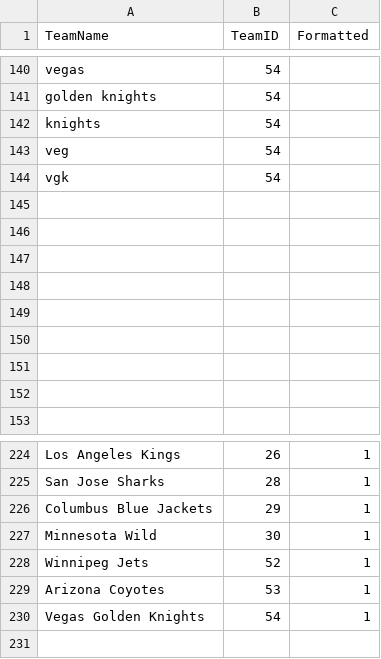
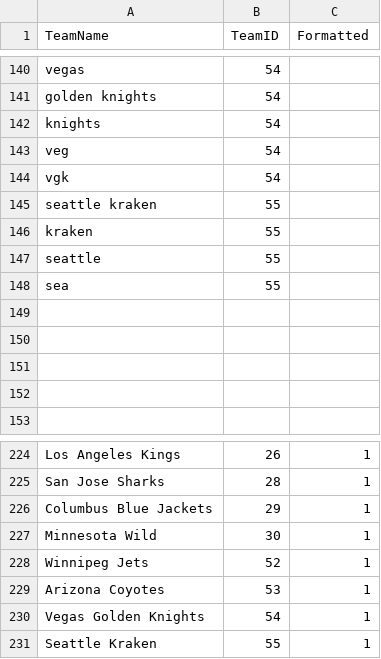
Before and after one commit to BenFin75/TelegramNHLNotificationsBot, a CSV file: Database/TeamNames.csv, drawn as a sheet; only a part is shown, gaps mark what is left out; the diff names each change by its address in the sheet, - before the commit and + after, or states it on an @@ line.

Commit message:
Added the Kraken
updated to add the Seattle Kraken

```diff
--- a/Database/TeamNames.csv
+++ b/Database/TeamNames.csv
-row 145: (empty)
+row 145: seattle kraken | 55
-row 146: (empty)
+row 146: kraken | 55
-row 147: (empty)
+row 147: seattle | 55
-row 148: (empty)
+row 148: sea | 55
+row 231: Seattle Kraken | 55 | 1
```
Also changed, not shown: 1 other file.
